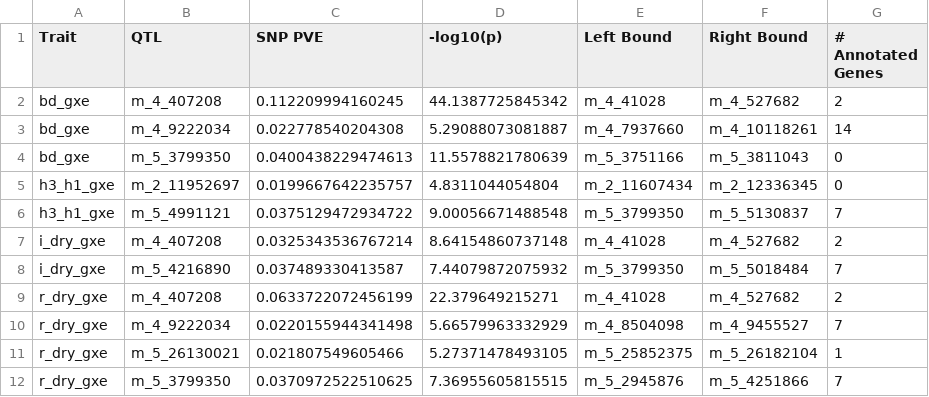
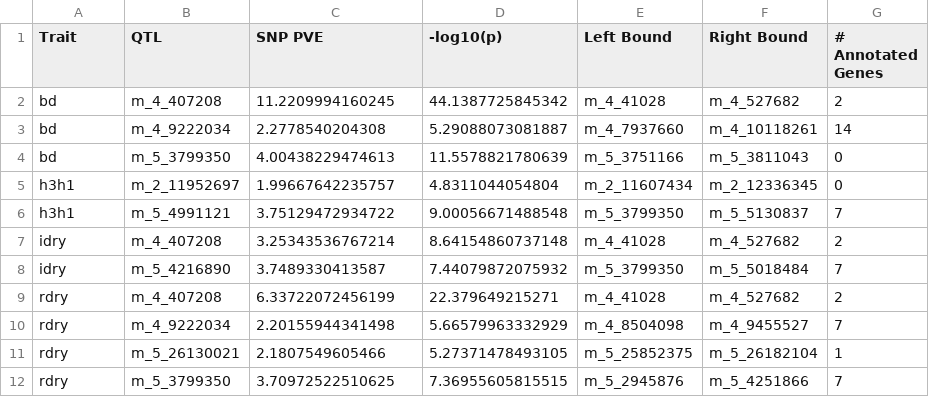
Before and after one commit to jkhta/sar_qtl, a CSV file: figures/qtl_table/sar_gxe_qtl_info_with_anno.csv, drawn as a sheet.

Commit message:
Slight changes to tables (multiplying by 100 for percentages, table column name changes, etc.)

```diff
--- a/figures/qtl_table/sar_gxe_qtl_info_with_anno.csv
+++ b/figures/qtl_table/sar_gxe_qtl_info_with_anno.csv
@@ -1,12 +1,12 @@
 Trait,QTL,SNP PVE,-log10(p),Left Bound,Right Bound,# Annotated Genes
-bd_gxe,m_4_407208,0.112209994160245,44.1387725845342,m_4_41028,m_4_527682,2
-bd_gxe,m_4_9222034,0.022778540204308,5.29088073081887,m_4_7937660,m_4_10118261,14
-bd_gxe,m_5_3799350,0.0400438229474613,11.5578821780639,m_5_3751166,m_5_3811043,0
-h3_h1_gxe,m_2_11952697,0.0199667642235757,4.8311044054804,m_2_11607434,m_2_12336345,0
-h3_h1_gxe,m_5_4991121,0.0375129472934722,9.00056671488548,m_5_3799350,m_5_5130837,7
-i_dry_gxe,m_4_407208,0.0325343536767214,8.64154860737148,m_4_41028,m_4_527682,2
-i_dry_gxe,m_5_4216890,0.037489330413587,7.44079872075932,m_5_3799350,m_5_5018484,7
-r_dry_gxe,m_4_407208,0.0633722072456199,22.379649215271,m_4_41028,m_4_527682,2
-r_dry_gxe,m_4_9222034,0.0220155944341498,5.66579963332929,m_4_8504098,m_4_9455527,7
-r_dry_gxe,m_5_26130021,0.021807549605466,5.27371478493105,m_5_25852375,m_5_26182104,1
-r_dry_gxe,m_5_3799350,0.0370972522510625,7.36955605815515,m_5_2945876,m_5_4251866,7
+bd,m_4_407208,11.2209994160245,44.1387725845342,m_4_41028,m_4_527682,2
+bd,m_4_9222034,2.2778540204308,5.29088073081887,m_4_7937660,m_4_10118261,14
+bd,m_5_3799350,4.00438229474613,11.5578821780639,m_5_3751166,m_5_3811043,0
+h3h1,m_2_11952697,1.99667642235757,4.8311044054804,m_2_11607434,m_2_12336345,0
+h3h1,m_5_4991121,3.75129472934722,9.00056671488548,m_5_3799350,m_5_5130837,7
+idry,m_4_407208,3.25343536767214,8.64154860737148,m_4_41028,m_4_527682,2
+idry,m_5_4216890,3.7489330413587,7.44079872075932,m_5_3799350,m_5_5018484,7
+rdry,m_4_407208,6.33722072456199,22.379649215271,m_4_41028,m_4_527682,2
+rdry,m_4_9222034,2.20155944341498,5.66579963332929,m_4_8504098,m_4_9455527,7
+rdry,m_5_26130021,2.1807549605466,5.27371478493105,m_5_25852375,m_5_26182104,1
+rdry,m_5_3799350,3.70972522510625,7.36955605815515,m_5_2945876,m_5_4251866,7
```
Also changed, not shown: 2 other files.
